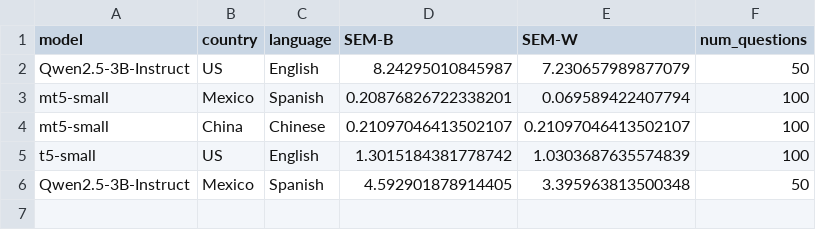
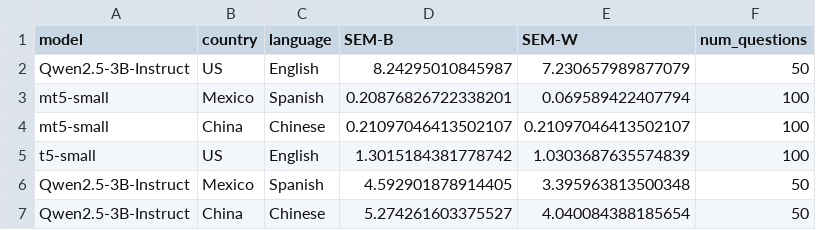
Before and after one commit to ctsndtrvls/nlp-course-blend-evaluation, a CSV file: BLEnD-main/evaluation/results/evaluation_summary.csv, drawn as a sheet; the diff names each change by its address in the sheet, - before the commit and + after, or states it on an @@ line.

Commit message:
Add results for Chinese model

```diff
--- a/BLEnD-main/evaluation/results/evaluation_summary.csv
+++ b/BLEnD-main/evaluation/results/evaluation_summary.csv
+row 7: Qwen2.5-3B-Instruct | China | Chinese | 5.274261603375527 | 4.040084388185654 | 50
```
Also changed, not shown: 3 other files.
